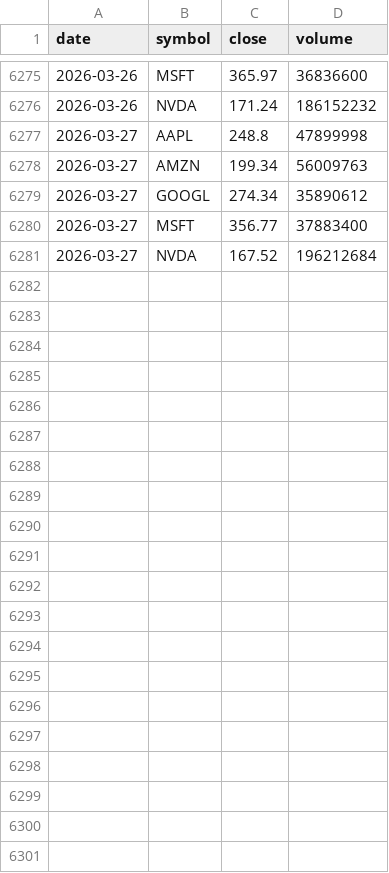
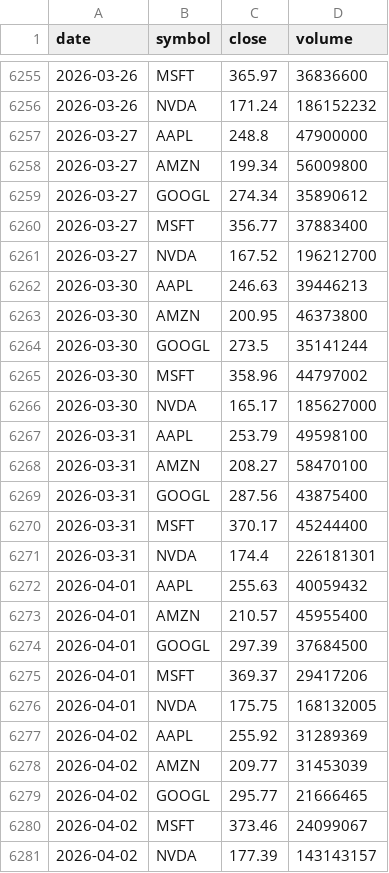
Before and after one commit to gautam00010/Follow-The-Money, a CSV file: data/raw/universe_prices.csv, drawn as a sheet; only a part is shown, gaps mark what is left out; the diff covers the shown part only.

```diff
--- a/data/raw/universe_prices.csv
+++ b/data/raw/universe_prices.csv
@@ -6276,6 +6256,26 @@ date,symbol,close,volume
 2026-03-26,NVDA,171.24,186152232
-2026-03-27,AAPL,248.8,47899998
-2026-03-27,AMZN,199.34,56009763
+2026-03-27,AAPL,248.8,47900000
+2026-03-27,AMZN,199.34,56009800
 2026-03-27,GOOGL,274.34,35890612
 2026-03-27,MSFT,356.77,37883400
-2026-03-27,NVDA,167.52,196212684
+2026-03-27,NVDA,167.52,196212700
+2026-03-30,AAPL,246.63,39446213
+2026-03-30,AMZN,200.95,46373800
+2026-03-30,GOOGL,273.5,35141244
+2026-03-30,MSFT,358.96,44797002
+2026-03-30,NVDA,165.17,185627000
+2026-03-31,AAPL,253.79,49598100
+2026-03-31,AMZN,208.27,58470100
+2026-03-31,GOOGL,287.56,43875400
+2026-03-31,MSFT,370.17,45244400
+2026-03-31,NVDA,174.4,226181301
+2026-04-01,AAPL,255.63,40059432
+2026-04-01,AMZN,210.57,45955400
+2026-04-01,GOOGL,297.39,37684500
+2026-04-01,MSFT,369.37,29417206
+2026-04-01,NVDA,175.75,168132005
+2026-04-02,AAPL,255.92,31289369
+2026-04-02,AMZN,209.77,31453039
+2026-04-02,GOOGL,295.77,21666465
+2026-04-02,MSFT,373.46,24099067
+2026-04-02,NVDA,177.39,143143157
```
Also changed, not shown: 20 removed rows elsewhere in this file, data/processed/signals.csv, data/raw/job_postings.csv, 1 other file.
